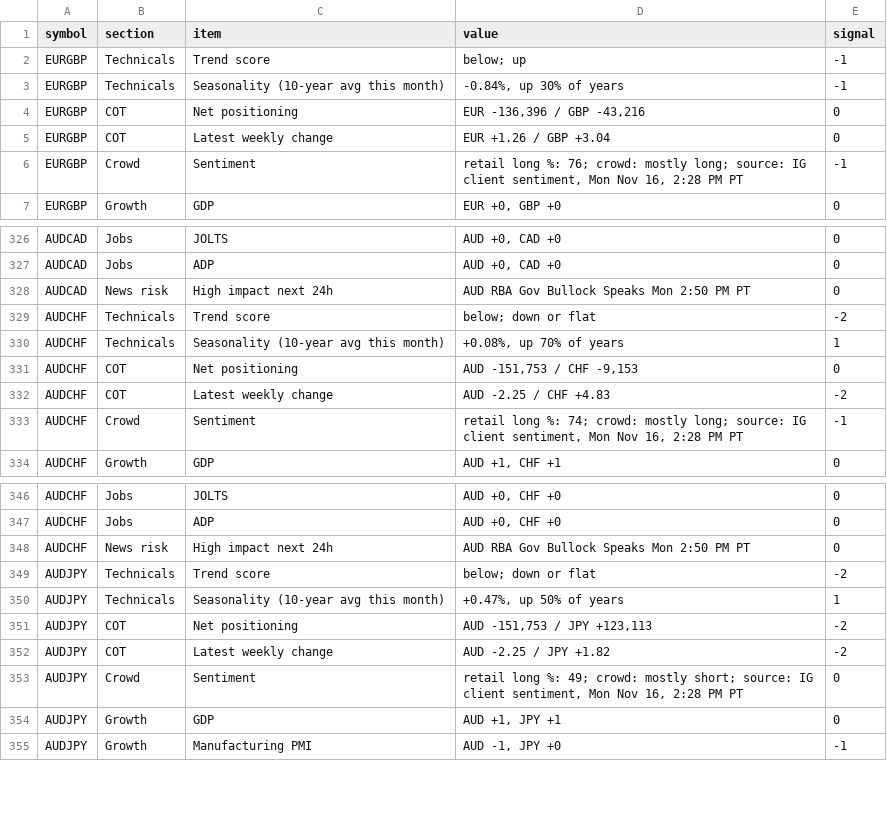
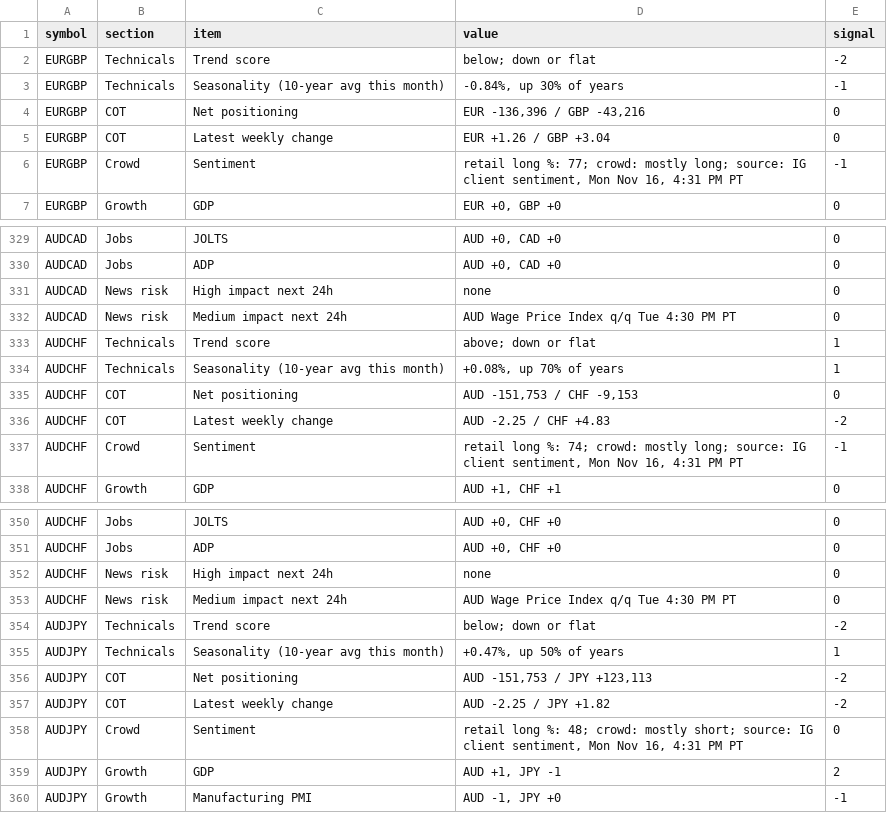
Before and after one commit to PatelNicknp/nicks-edge-dashboard, a CSV file: output/scorecard_details.csv, drawn as a sheet; only a part is shown, gaps mark what is left out; the diff covers the shown part only.

Commit message:
Update data 2026-11-17T00:33Z

```diff
--- a/output/scorecard_details.csv
+++ b/output/scorecard_details.csv
@@ -1,3 +1,3 @@
 symbol,section,item,value,signal
-EURGBP,Technicals,Trend score,below; up,-1
+EURGBP,Technicals,Trend score,below; down or flat,-2
 EURGBP,Technicals,Seasonality (10-year avg this month),"-0.84%, up 30% of years",-1
@@ -5,3 +5,3 @@ EURGBP,COT,Net positioning,"EUR -136,396 / GBP -43,216",0
 EURGBP,COT,Latest weekly change,EUR +1.26 / GBP +3.04,0
-EURGBP,Crowd,Sentiment,"retail long %: 76; crowd: mostly long; source: IG client sentiment, Mon Nov 16, 2:28 PM PT",-1
+EURGBP,Crowd,Sentiment,"retail long %: 77; crowd: mostly long; source: IG client sentiment, Mon Nov 16, 4:31 PM PT",-1
 EURGBP,Growth,GDP,"EUR +0, GBP +0",0
@@ -327,4 +330,5 @@ AUDCAD,Jobs,JOLTS,"AUD +0, CAD +0",0
 AUDCAD,Jobs,ADP,"AUD +0, CAD +0",0
-AUDCAD,News risk,High impact next 24h,AUD RBA Gov Bullock Speaks Mon 2:50 PM PT,0
-AUDCHF,Technicals,Trend score,below; down or flat,-2
+AUDCAD,News risk,High impact next 24h,none,0
+AUDCAD,News risk,Medium impact next 24h,AUD Wage Price Index q/q Tue 4:30 PM PT,0
+AUDCHF,Technicals,Trend score,above; down or flat,1
 AUDCHF,Technicals,Seasonality (10-year avg this month),"+0.08%, up 70% of years",1
@@ -332,3 +336,3 @@ AUDCHF,COT,Net positioning,"AUD -151,753 / CHF -9,153",0
 AUDCHF,COT,Latest weekly change,AUD -2.25 / CHF +4.83,-2
-AUDCHF,Crowd,Sentiment,"retail long %: 74; crowd: mostly long; source: IG client sentiment, Mon Nov 16, 2:28 PM PT",-1
+AUDCHF,Crowd,Sentiment,"retail long %: 74; crowd: mostly long; source: IG client sentiment, Mon Nov 16, 4:31 PM PT",-1
 AUDCHF,Growth,GDP,"AUD +1, CHF +1",0
@@ -347,3 +351,4 @@ AUDCHF,Jobs,JOLTS,"AUD +0, CHF +0",0
 AUDCHF,Jobs,ADP,"AUD +0, CHF +0",0
-AUDCHF,News risk,High impact next 24h,AUD RBA Gov Bullock Speaks Mon 2:50 PM PT,0
+AUDCHF,News risk,High impact next 24h,none,0
+AUDCHF,News risk,Medium impact next 24h,AUD Wage Price Index q/q Tue 4:30 PM PT,0
 AUDJPY,Technicals,Trend score,below; down or flat,-2
@@ -352,4 +357,4 @@ AUDJPY,COT,Net positioning,"AUD -151,753 / JPY +123,113",-2
 AUDJPY,COT,Latest weekly change,AUD -2.25 / JPY +1.82,-2
-AUDJPY,Crowd,Sentiment,"retail long %: 49; crowd: mostly short; source: IG client sentiment, Mon Nov 16, 2:28 PM PT",0
-AUDJPY,Growth,GDP,"AUD +1, JPY +1",0
+AUDJPY,Crowd,Sentiment,"retail long %: 48; crowd: mostly short; source: IG client sentiment, Mon Nov 16, 4:31 PM PT",0
+AUDJPY,Growth,GDP,"AUD +1, JPY -1",2
 AUDJPY,Growth,Manufacturing PMI,"AUD -1, JPY +0",-1
```
Also changed, not shown: 5 added rows and 79 edited cells elsewhere in this file, cache/news.csv, output/news.csv, 38 other files.
